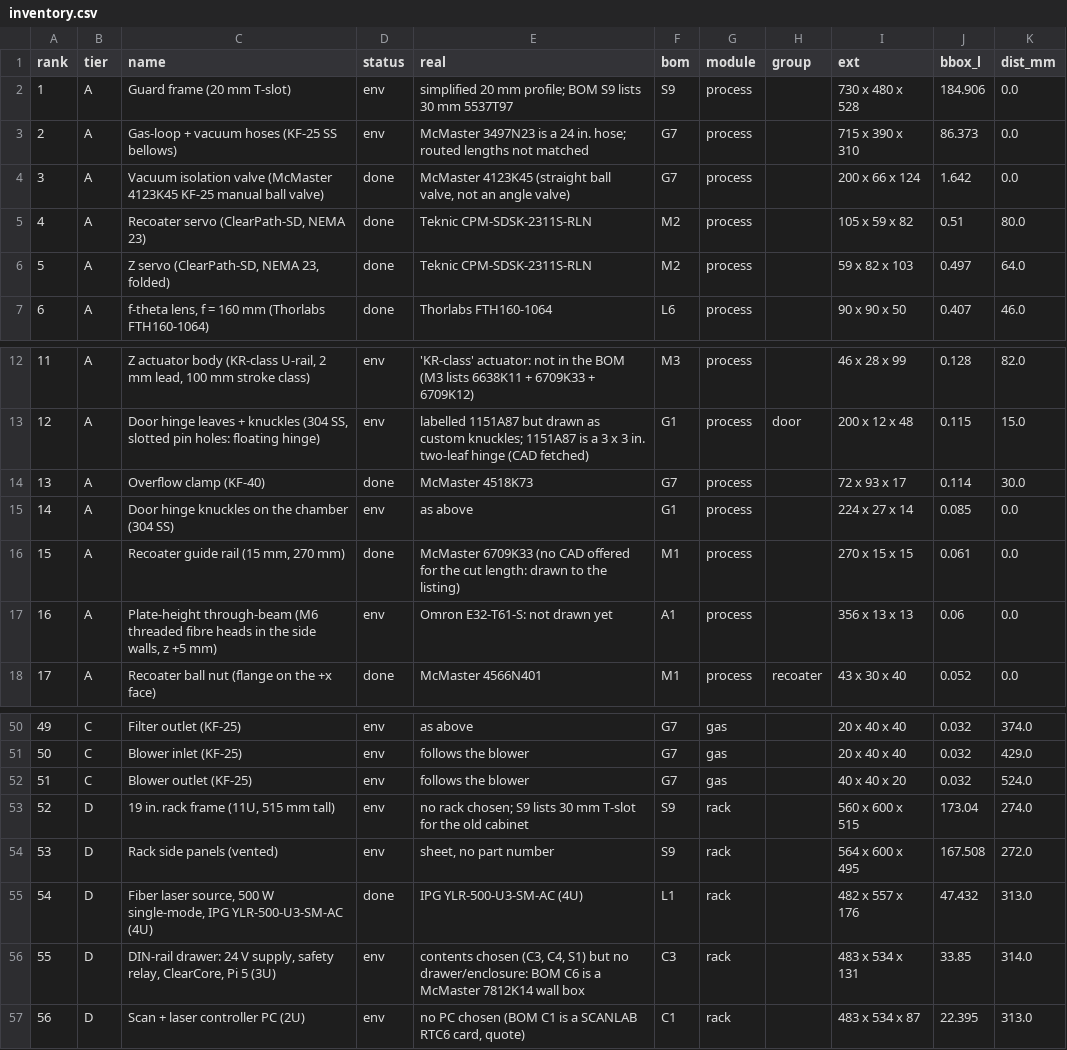
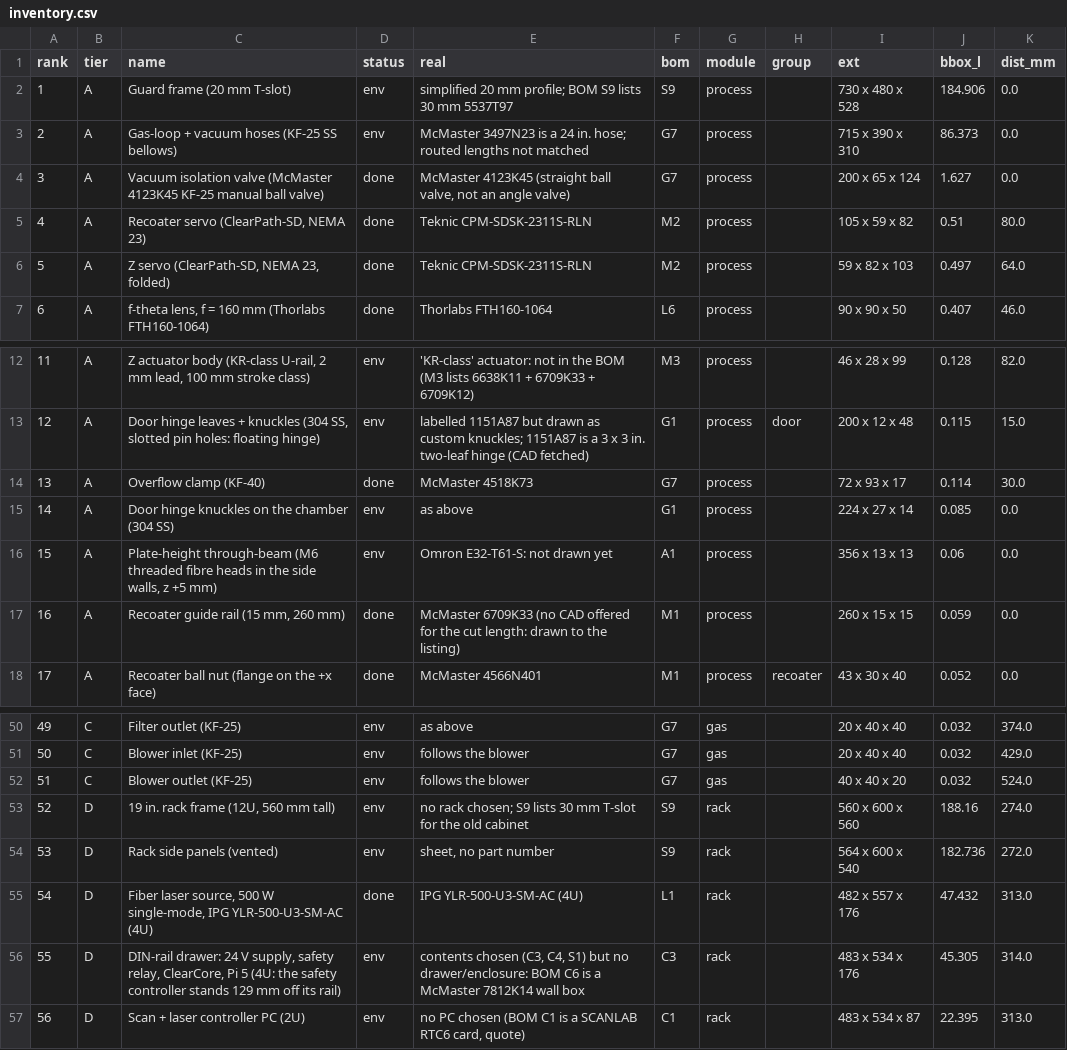
Before and after one commit to vertical-cloud-lab/digital-alloy-lab, a CSV file: desktop-lpbf/analysis/out/real-parts/inventory.csv, drawn as a sheet; only a part is shown, gaps mark what is left out.

```diff
--- a/desktop-lpbf/analysis/out/real-parts/inventory.csv
+++ b/desktop-lpbf/analysis/out/real-parts/inventory.csv
@@ -3,3 +3,3 @@ rank,tier,name,status,real,bom,module,group,ext,bbox_l,dist_mm
 2,A,Gas-loop + vacuum hoses (KF-25 SS bellows),env,McMaster 3497N23 is a 24 in. hose; routed lengths not matched,G7,process,,715 x 390 x 310,86.373,0.0
-3,A,Vacuum isolation valve (McMaster 4123K45 KF-25 manual ball valve),done,"McMaster 4123K45 (straight ball valve, not an angle valve)",G7,process,,200 x 66 x 124,1.642,0.0
+3,A,Vacuum isolation valve (McMaster 4123K45 KF-25 manual ball valve),done,"McMaster 4123K45 (straight ball valve, not an angle valve)",G7,process,,200 x 65 x 124,1.627,0.0
 4,A,"Recoater servo (ClearPath-SD, NEMA 23)",done,Teknic CPM-SDSK-2311S-RLN,M2,process,,105 x 59 x 82,0.51,80.0
@@ -15,4 +15,4 @@ rank,tier,name,status,real,bom,module,group,ext,bbox_l,dist_mm
 14,A,Door hinge knuckles on the chamber (304 SS),env,as above,G1,process,,224 x 27 x 14,0.085,0.0
-15,A,"Recoater guide rail (15 mm, 270 mm)",done,McMaster 6709K33 (no CAD offered for the cut length: drawn to the listing),M1,process,,270 x 15 x 15,0.061,0.0
-16,A,"Plate-height through-beam (M6 threaded fibre heads in the side walls, z +5 mm)",env,Omron E32-T61-S: not drawn yet,A1,process,,356 x 13 x 13,0.06,0.0
+15,A,"Plate-height through-beam (M6 threaded fibre heads in the side walls, z +5 mm)",env,Omron E32-T61-S: not drawn yet,A1,process,,356 x 13 x 13,0.06,0.0
+16,A,"Recoater guide rail (15 mm, 260 mm)",done,McMaster 6709K33 (no CAD offered for the cut length: drawn to the listing),M1,process,,260 x 15 x 15,0.059,0.0
 17,A,Recoater ball nut (flange on the +x face),done,McMaster 4566N401,M1,process,recoater,43 x 30 x 40,0.052,0.0
@@ -52,6 +52,6 @@ rank,tier,name,status,real,bom,module,group,ext,bbox_l,dist_mm
 51,C,Blower outlet (KF-25),env,follows the blower,G7,gas,,40 x 40 x 20,0.032,524.0
-52,D,"19 in. rack frame (11U, 515 mm tall)",env,no rack chosen; S9 lists 30 mm T-slot for the old cabinet,S9,rack,,560 x 600 x 515,173.04,274.0
-53,D,Rack side panels (vented),env,"sheet, no part number",S9,rack,,564 x 600 x 495,167.508,272.0
+52,D,"19 in. rack frame (12U, 560 mm tall)",env,no rack chosen; S9 lists 30 mm T-slot for the old cabinet,S9,rack,,560 x 600 x 560,188.16,274.0
+53,D,Rack side panels (vented),env,"sheet, no part number",S9,rack,,564 x 600 x 540,182.736,272.0
 54,D,"Fiber laser source, 500 W single-mode, IPG YLR-500-U3-SM-AC (4U)",done,IPG YLR-500-U3-SM-AC (4U),L1,rack,,482 x 557 x 176,47.432,313.0
-55,D,"DIN-rail drawer: 24 V supply, safety relay, ClearCore, Pi 5 (3U)",env,"contents chosen (C3, C4, S1) but no drawer/enclosure: BOM C6 is a McMaster 7812K14 wall box",C3,rack,,483 x 534 x 131,33.85,314.0
+55,D,"DIN-rail drawer: 24 V supply, safety relay, ClearCore, Pi 5 (4U: the safety controller stands 129 mm off its rail)",env,"contents chosen (C3, C4, S1) but no drawer/enclosure: BOM C6 is a McMaster 7812K14 wall box",C3,rack,,483 x 534 x 176,45.305,314.0
 56,D,Scan + laser controller PC (2U),env,"no PC chosen (BOM C1 is a SCANLAB RTC6 card, quote)",C1,rack,,483 x 534 x 87,22.395,313.0
```
Also changed, not shown: 10 other files.
